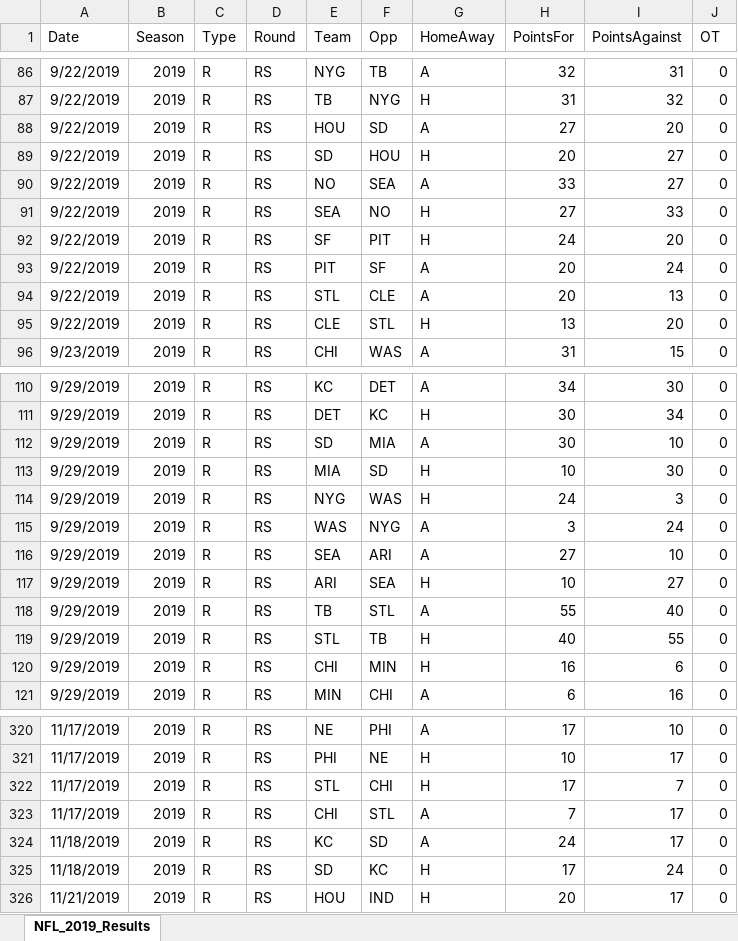
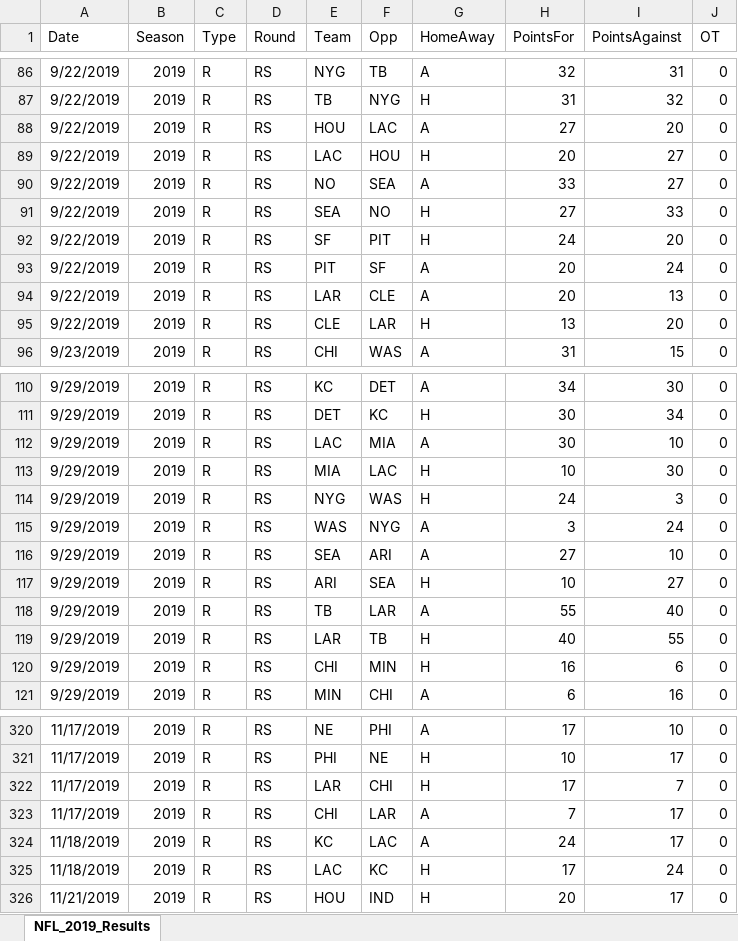
Before and after one commit to thomassutton-afk/tracersports-app, an Excel workbook: DBs/nfl/Results/NFL_2019_Results.xlsx, sheet NFL_2019_Results, drawn as a sheet; only a part is shown, gaps mark what is left out; values as stored, in another font and other column widths than the file's, no borders; the diff covers the shown part only; the diff names each change by its address in the sheet, - before the commit and + after, or states it on an @@ line.

```diff
--- a/DBs/nfl/Results/NFL_2019_Results.xlsx (sheet NFL_2019_Results)
+++ b/DBs/nfl/Results/NFL_2019_Results.xlsx (sheet NFL_2019_Results)
-F88 (Opp): SD
+F88 (Opp): LAC
-E89 (Team): SD
+E89 (Team): LAC
-E94 (Team): STL
+E94 (Team): LAR
-F95 (Opp): STL
+F95 (Opp): LAR
-E112 (Team): SD
+E112 (Team): LAC
-F113 (Opp): SD
+F113 (Opp): LAC
-F118 (Opp): STL
+F118 (Opp): LAR
-E119 (Team): STL
+E119 (Team): LAR
-E322 (Team): STL
+E322 (Team): LAR
-F323 (Opp): STL
+F323 (Opp): LAR
-F324 (Opp): SD
+F324 (Opp): LAC
-E325 (Team): SD
+E325 (Team): LAC
```
Also changed, not shown: 52 edited cells elsewhere in this sheet, DBs/nfl/Results/NFL_1996_Results.xlsx, DBs/nfl/Results/NFL_2016_Results.xlsx, 14 other files.
